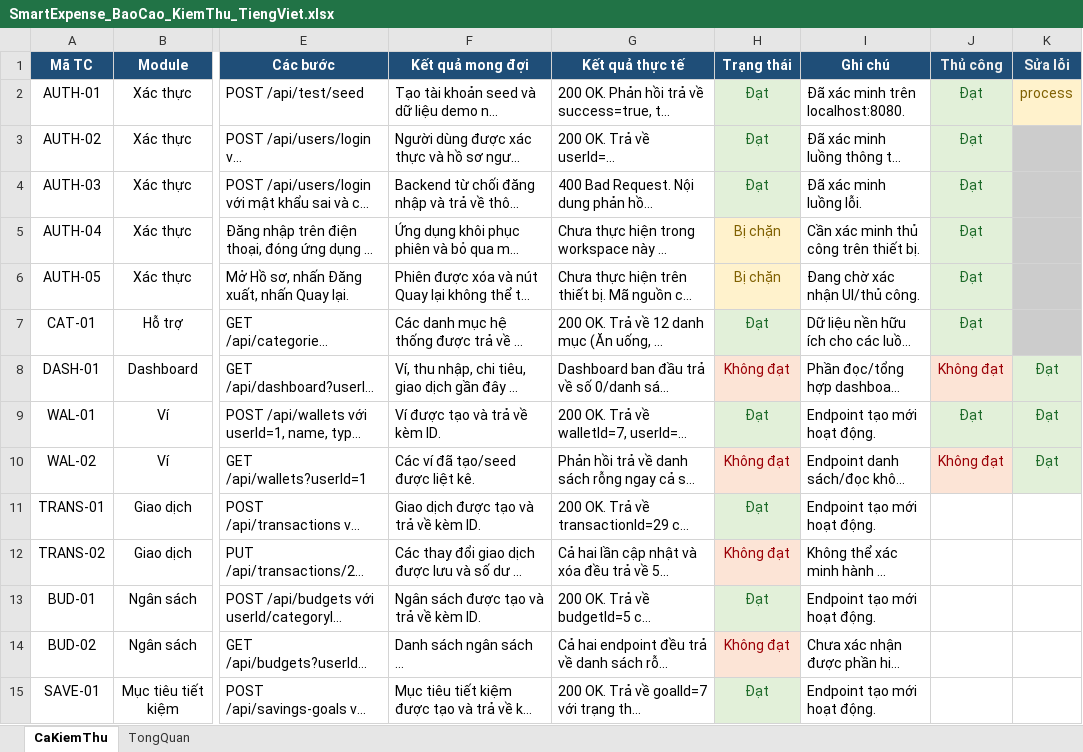
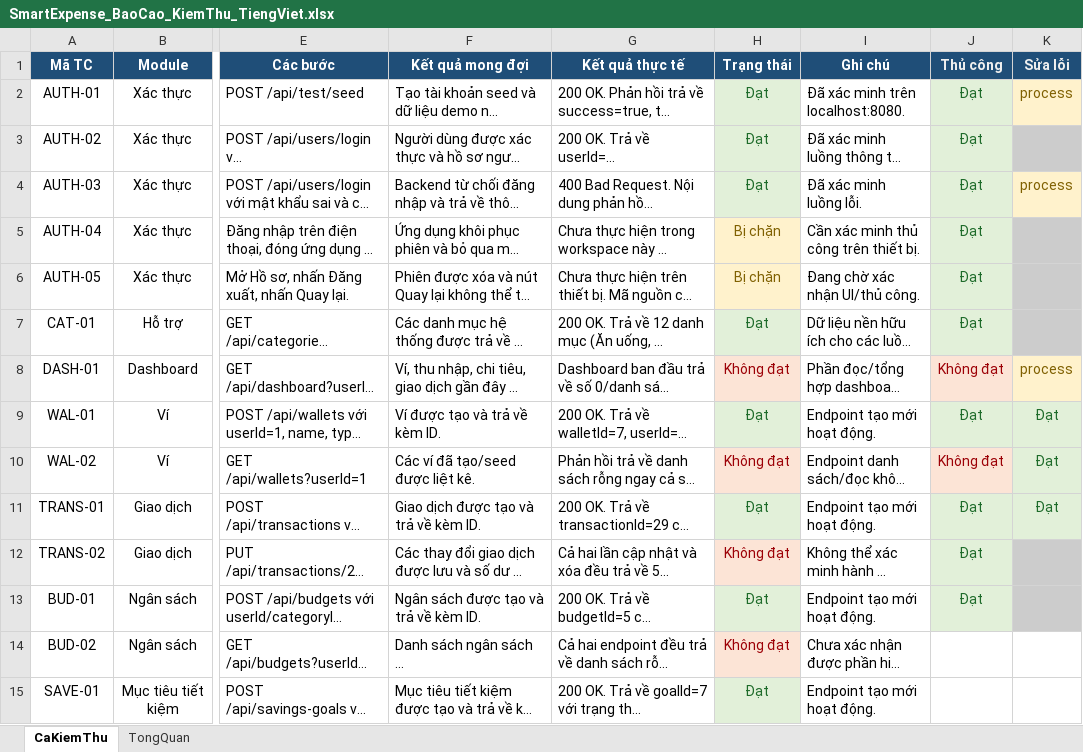
Before and after one commit to TVK-intelligent/anroid_smart_expense, an Excel workbook: reports/SmartExpense_BaoCao_KiemThu_TiengViet.xlsx, sheet CaKiemThu, drawn as a sheet; only a part is shown, gaps mark what is left out; long unchanged cells end in …; values as stored, in another font and other column widths than the file's, no borders; charts and pictures not drawn; the diff names each change by its address in the sheet, - before the commit and + after, or states it on an @@ line.

```diff
--- a/reports/SmartExpense_BaoCao_KiemThu_TiengViet.xlsx (sheet CaKiemThu)
+++ b/reports/SmartExpense_BaoCao_KiemThu_TiengViet.xlsx (sheet CaKiemThu)
-K4 (Sửa lỗi): (empty)
+K4 (Sửa lỗi): process
-K4 fill: #CCCCCC
+K4 fill: #FFF2CC
-K8 (Sửa lỗi): Đạt
+K8 (Sửa lỗi): process
@@ K8 fill: #E2F0D9 → #FFF2CC, text colour: #1E6B2A → #7F6000 @@
-J11:J13 (Thủ công): (empty)
+J11:J13 (Thủ công): Đạt
-J11:K11 fill: none
+J11:K11 fill: #E2F0D9
-K11 (Sửa lỗi): (empty)
+K11 (Sửa lỗi): Đạt
-J12:J13 fill: none
+J12:J13 fill: #E2F0D9
-K12:K13 fill: none
+K12:K13 fill: #CCCCCC
```
Also changed, not shown: charts or pictures, 16 other files.
